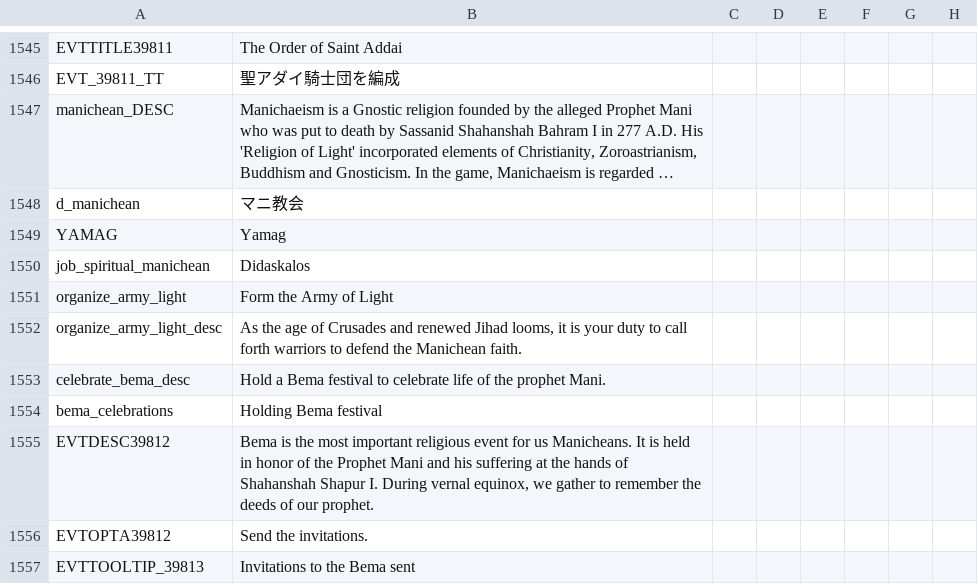
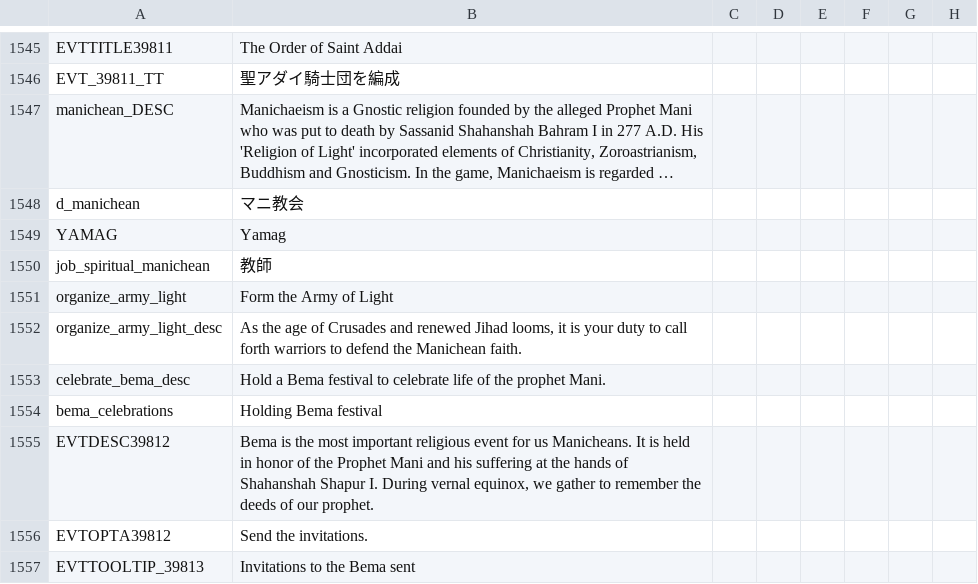
Before and after one commit to matanki-saito/CK2JPModAppendixI, a CSV file: source/localisation/JadeDragon.csv, drawn as a sheet; only a part is shown, gaps mark what is left out; long unchanged cells end in …; the diff names each change by its address in the sheet, - before the commit and + after, or states it on an @@ line.

```diff
--- a/source/localisation/JadeDragon.csv
+++ b/source/localisation/JadeDragon.csv
-B1550: Didaskalos
+B1550: 教師
```
Also changed, not shown: source/localisation/v2_20c.csv, source/localisation/v2_40d.csv.
